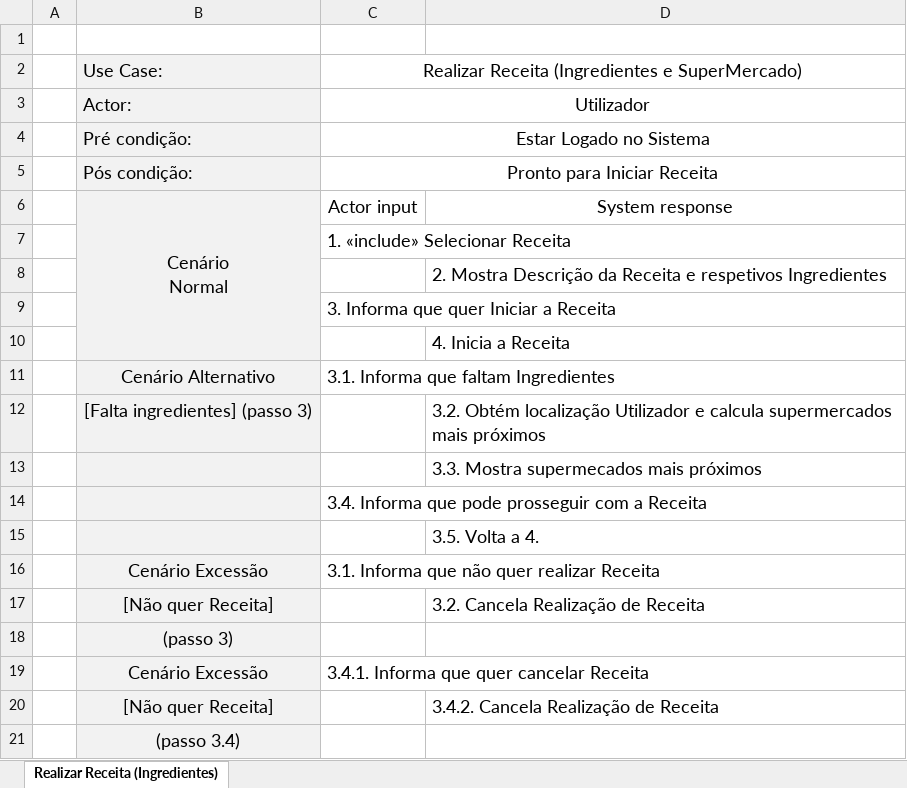
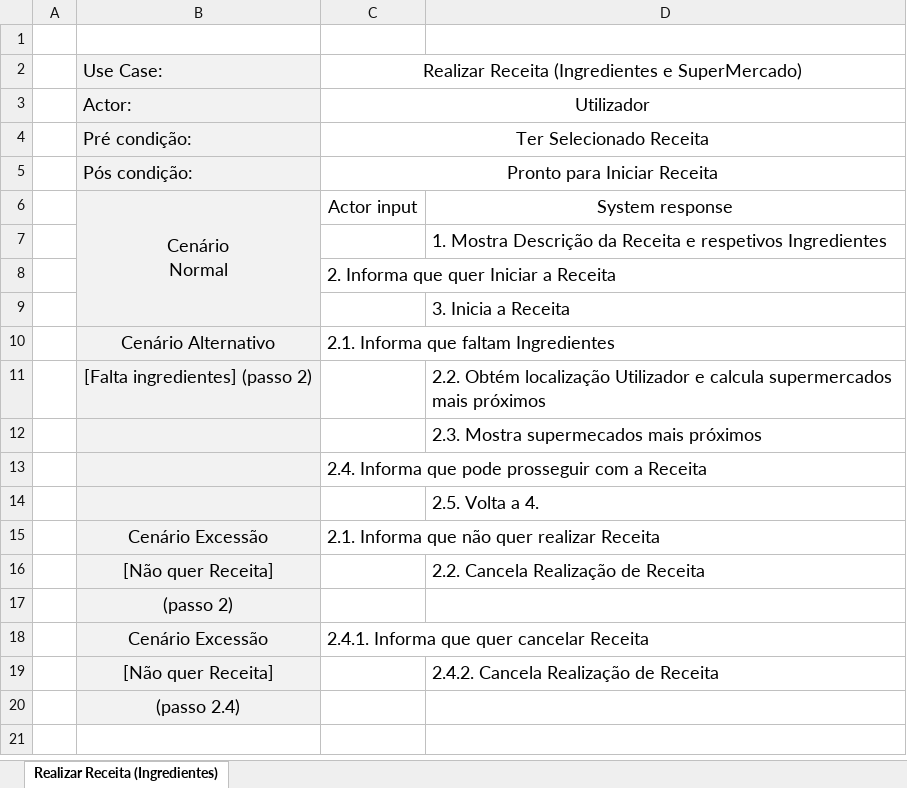
Before and after one commit to josepereira1/kitchen-assistant-cheli4, an Excel workbook: use-cases/use-case-realizar-receita-ingredientes.xlsx, sheet Realizar Receita (Ingredientes), drawn as a sheet; values as stored, in another font and other column widths than the file's, no borders; removed rows and columns are numbered as before the commit, all else as after; the diff names each change by its address in the sheet, - before the commit and + after, or states it on an @@ line.

Commit message:
alterei os diagramas Selecionar Receita e Realizar Receita Ingredientes para ficar de acordo com o que o Petra disse

```diff
--- a/use-cases/use-case-realizar-receita-ingredientes.xlsx (sheet Realizar Receita (Ingredientes))
+++ b/use-cases/use-case-realizar-receita-ingredientes.xlsx (sheet Realizar Receita (Ingredientes))
-C4: Estar Logado no Sistema
+C4: Ter Selecionado Receita
-row 7:  |  | 1. «include» Selecionar Receita
-D7: 2. Mostra Descrição…
+D7: 1. Mostra Descrição…
-C8: 3. Informa que quer Iniciar a Receita
+C8: 2. Informa que quer Iniciar a Receita
-D9: 4. Inicia a Receita
+D9: 3. Inicia a Receita
-C10: 3.1. Informa que faltam Ingredientes
+C10: 2.1. Informa que faltam Ingredientes
-B11: [Falta ingredientes] (passo 3)
+B11: [Falta ingredientes] (passo 2)
-D11: 3.2. Obtém localização…
+D11: 2.2. Obtém localização…
-D12: 3.3. Mostra supermecados mais próximos
+D12: 2.3. Mostra supermecados mais próximos
-C13: 3.4. Informa que…
+C13: 2.4. Informa que…
-D14: 3.5. Volta a 4.
+D14: 2.5. Volta a 4.
-C15: 3.1. Informa que não quer realizar Receita
+C15: 2.1. Informa que não quer realizar Receita
-D16: 3.2. Cancela Realização de Receita
+D16: 2.2. Cancela Realização de Receita
-B17: (passo 3)
+B17: (passo 2)
-C18: 3.4.1. Informa que quer cancelar Receita
+C18: 2.4.1. Informa que quer cancelar Receita
-D19: 3.4.2. Cancela Realização de Receita
+D19: 2.4.2. Cancela Realização de Receita
-B20: (passo 3.4)
+B20: (passo 2.4)
```
Also changed, not shown: use-cases/use-case-selecionar-receita.xlsx, 2 other files.
